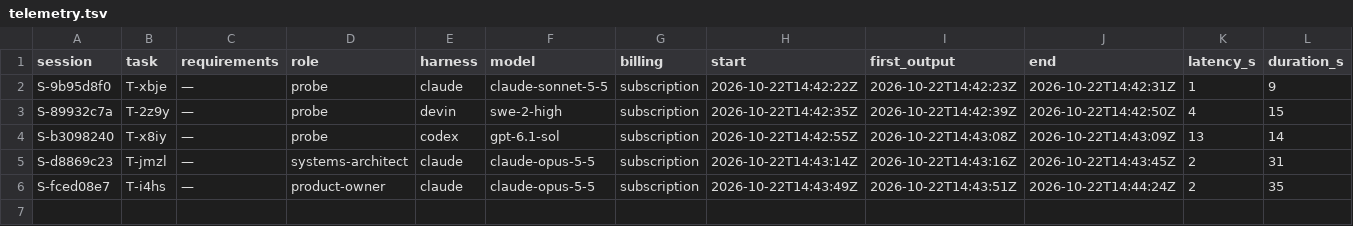
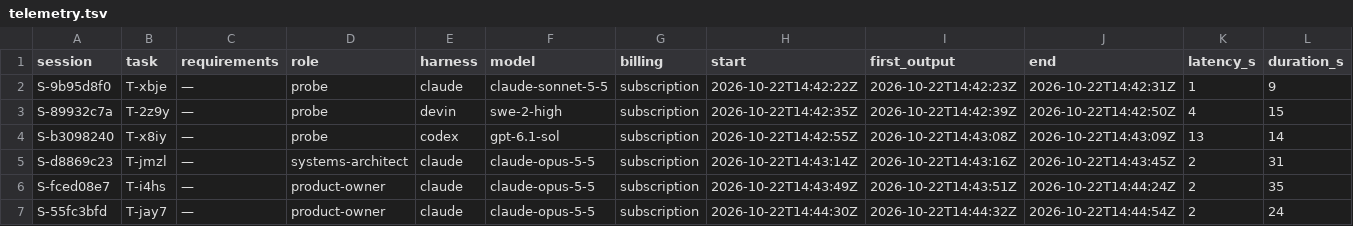
Before and after one commit to pharzam/layup-uat-m2e2, a TSV file: telemetry.tsv, drawn as a sheet; only a part is shown; rows hold the shown columns only; the diff names each change by its address in the sheet, - before the commit and + after, or states it on an @@ line.

```diff
--- a/telemetry.tsv
+++ b/telemetry.tsv
+row 7: S-55fc3bfd | T-jay7 | — | product-owner | claude | claude-opus-5-5 | subscription | 2026-10-22T14:44:30Z | 2026-10-22T14:44:32Z | 2026-10-22T14:44:54Z | 2 | 24
```
Also changed, not shown: 1 other file.
